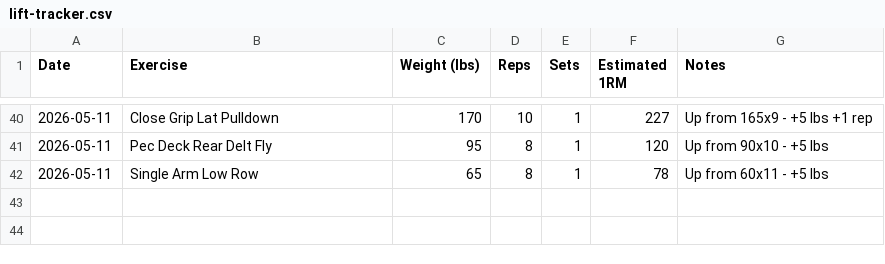
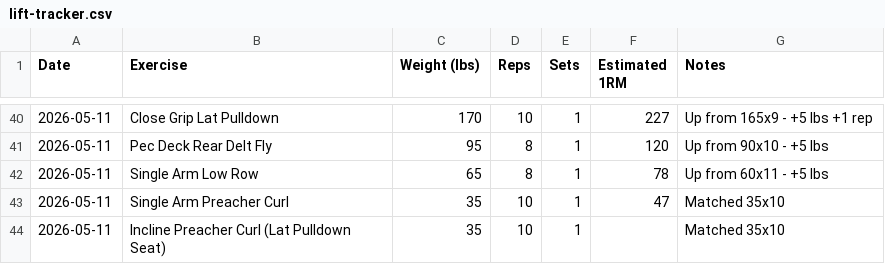
Before and after one commit to needhamcookn-creator/Portfolio, a CSV file: training-tracker/lift-tracker.csv, drawn as a sheet; only a part is shown, gaps mark what is left out; the diff names each change by its address in the sheet, - before the commit and + after, or states it on an @@ line.

```diff
--- a/training-tracker/lift-tracker.csv
+++ b/training-tracker/lift-tracker.csv
+row 43: 2026-05-11 | Single Arm Preacher Curl | 35 | 10 | 1 | 47 | Matched 35x10
+row 44: 2026-05-11 | Incline Preacher Curl (Lat Pulldown Seat) | 35 | 10 | 1 |  | Matched 35x10
```
